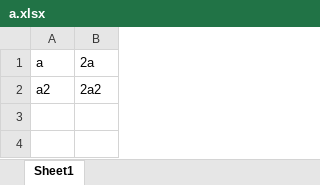
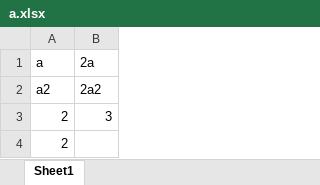
Before and after one commit to WorkOfStan/xlsx-compare, an Excel workbook: example/a.xlsx, sheet Sheet1, drawn as a sheet; values as stored, in another font and other column widths than the file's, no borders; the diff names each change by its address in the sheet, - before the commit and + after, or states it on an @@ line.

```diff
--- a/example/a.xlsx (sheet Sheet1)
+++ b/example/a.xlsx (sheet Sheet1)
+row 3: 2 | 3
+row 4: 2
```
Also changed, not shown: example/b.xlsx, example/comparison.xlsx, 11 other files.
